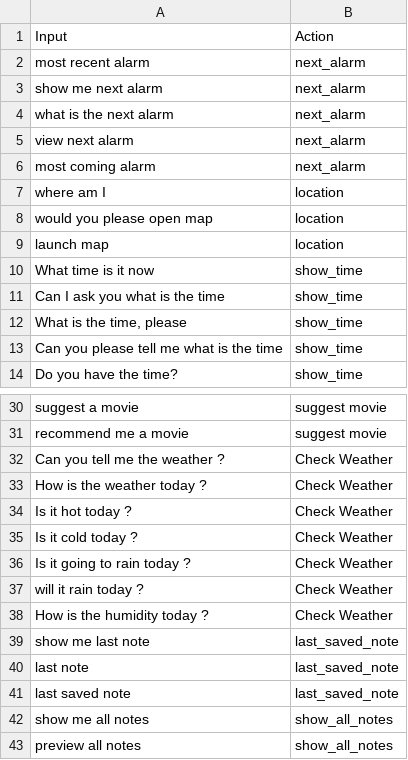
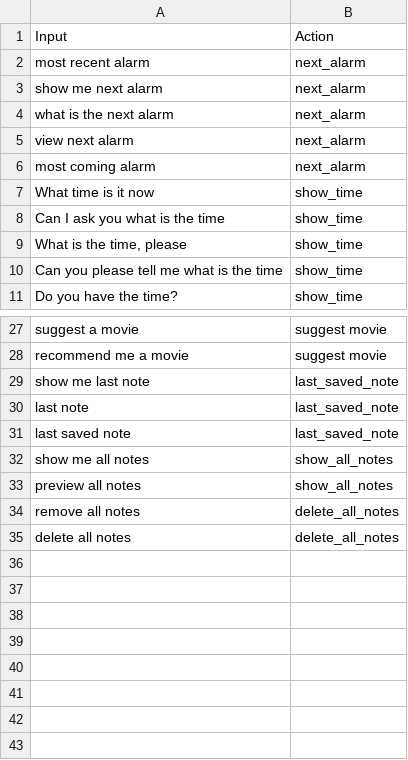
Before and after one commit to theamrzaki/Lina, a CSV file: intents.csv, drawn as a sheet; only a part is shown, gaps mark what is left out.

```diff
--- a/intents.csv
+++ b/intents.csv
@@ -6,5 +6,2 @@ view next alarm,next_alarm
 most coming alarm,next_alarm
-where am I,location
-would you please open map,location
-launch map,location
 What time is it now,show_time
@@ -31,9 +28,2 @@ suggest a movie,suggest movie
 recommend me a movie,suggest movie
-Can you tell me the weather ? ,Check Weather
-How is the weather today ? ,Check Weather
-Is it hot today ? ,Check Weather
-Is it cold today ? ,Check Weather
-Is it going to rain today ? ,Check Weather
-will it rain today ? ,Check Weather
-How is the humidity today ? ,Check Weather
 show me last note,last_saved_note
@@ -43 +33,3 @@ show me all notes,show_all_notes
 preview all notes,show_all_notes
+remove all notes,delete_all_notes
+delete all notes,delete_all_notes
```
Also changed, not shown: 19 other files.
